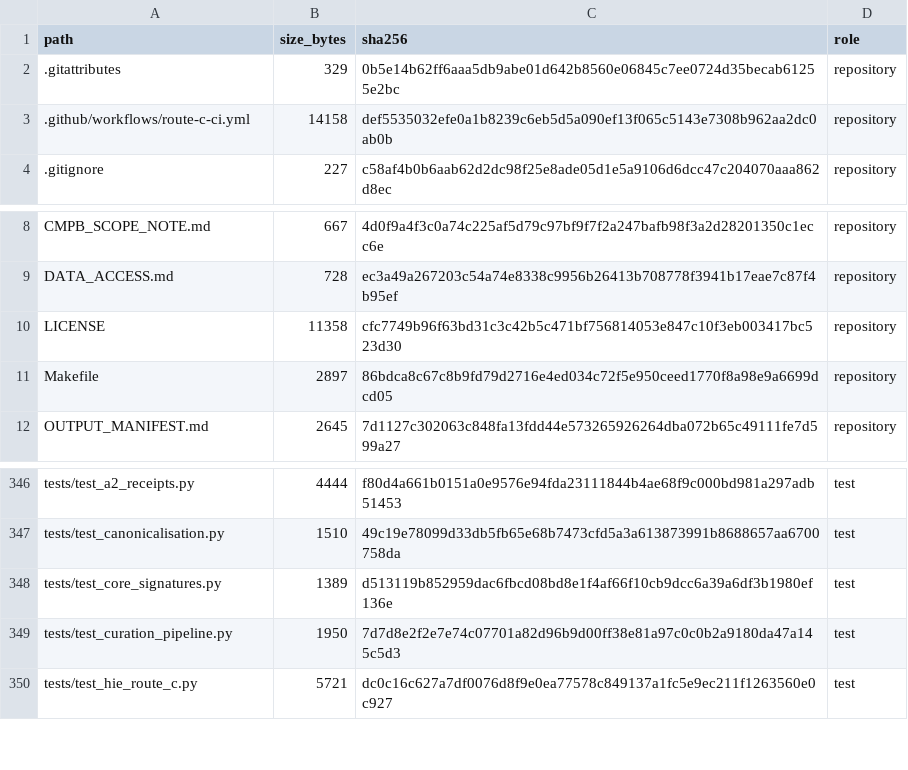
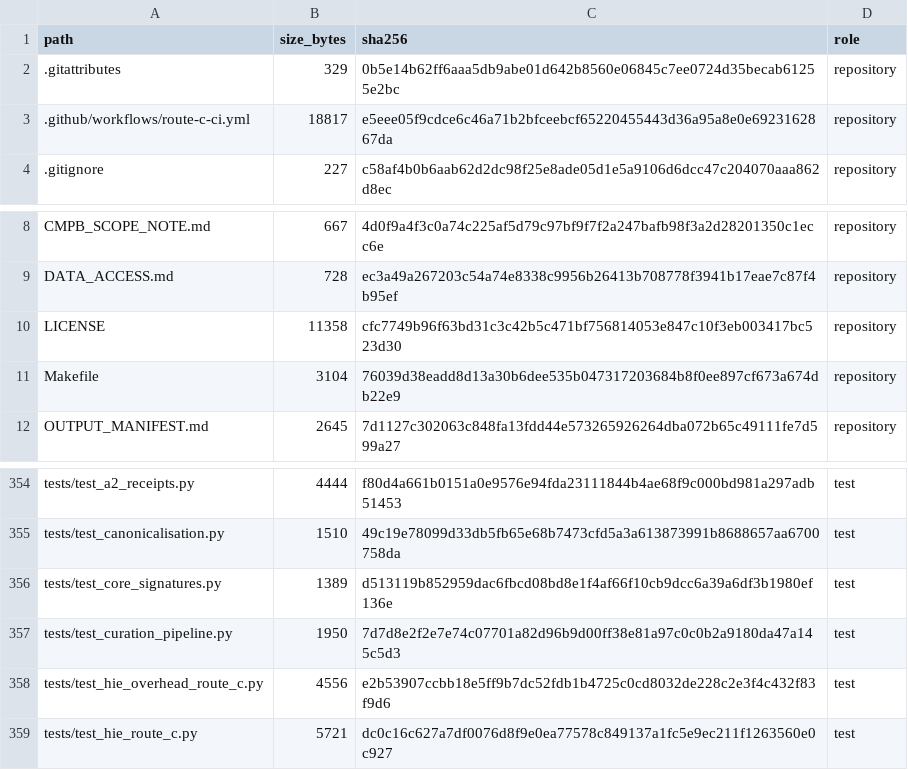
Before and after one commit to antonioclim/TEA-Sim-TrustEvidence, a TSV file: FILE_MANIFEST.tsv, drawn as a sheet; only a part is shown, gaps mark what is left out; the diff covers the shown part only.

```diff
--- a/FILE_MANIFEST.tsv
+++ b/FILE_MANIFEST.tsv
@@ -2,3 +2,3 @@ path	size_bytes	sha256	role
 .gitattributes	329	0b5e14b62ff6aaa5db9abe01d642b8560e06845c7ee0724d35becab61255e2bc	repository
-.github/workflows/route-c-ci.yml	14158	def5535032efe0a1b8239c6eb5d5a090ef13f065c5143e7308b962aa2dc0ab0b	repository
+.github/workflows/route-c-ci.yml	18817	e5eee05f9cdce6c46a71b2bfceebcf65220455443d36a95a8e0e6923162867da	repository
 .gitignore	227	c58af4b0b6aab62d2dc98f25e8ade05d1e5a9106d6dcc47c204070aaa862d8ec	repository
@@ -10,3 +10,3 @@ DATA_ACCESS.md	728	ec3a49a267203c54a74e8338c9956b26413b708778f3941b17eae7c87f4b9
 LICENSE	11358	cfc7749b96f63bd31c3c42b5c471bf756814053e847c10f3eb003417bc523d30	repository
-Makefile	2897	86bdca8c67c8b9fd79d2716e4ed034c72f5e950ceed1770f8a98e9a6699dcd05	repository
+Makefile	3104	76039d38eadd8d13a30b6dee535b047317203684b8f0ee897cf673a674db22e9	repository
 OUTPUT_MANIFEST.md	2645	7d1127c302063c848fa13fdd44e573265926264dba072b65c49111fe7d599a27	repository
@@ -349,2 +357,3 @@ tests/test_core_signatures.py	1389	d513119b852959dac6fbcd08bd8e1f4af66f10cb9dcc6
 tests/test_curation_pipeline.py	1950	7d7d8e2f2e7e74c07701a82d96b9d00ff38e81a97c0c0b2a9180da47a145c5d3	test
+tests/test_hie_overhead_route_c.py	4556	e2b53907ccbb18e5ff9b7dc52fdb1b4725c0cd8032de228c2e3f4c432f83f9d6	test
 tests/test_hie_route_c.py	5721	dc0c16c627a7df0076d8f9e0ea77578c849137a1fc5e9ec211f1263560e0c927	test
```
Also changed, not shown: 8 added rows and 4 edited cells elsewhere in this file, 1 other file.
